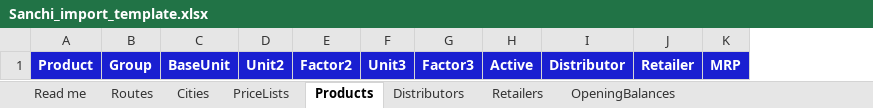
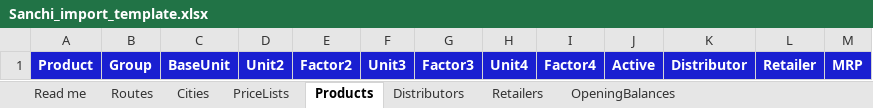
Before and after one commit to Mastain2003/dimand, an Excel workbook: app/templates/Sanchi_import_template.xlsx, sheet Products, drawn as a sheet; values as stored, in another font and other column widths than the file's, no borders; the diff names each change by its address in the sheet, - before the commit and + after, or states it on an @@ line.

```diff
--- a/app/templates/Sanchi_import_template.xlsx (sheet Products)
+++ b/app/templates/Sanchi_import_template.xlsx (sheet Products)
+column H, row 1: Unit4
+column I, row 1: Factor4
```
Also changed, not shown: sheet Read me.
